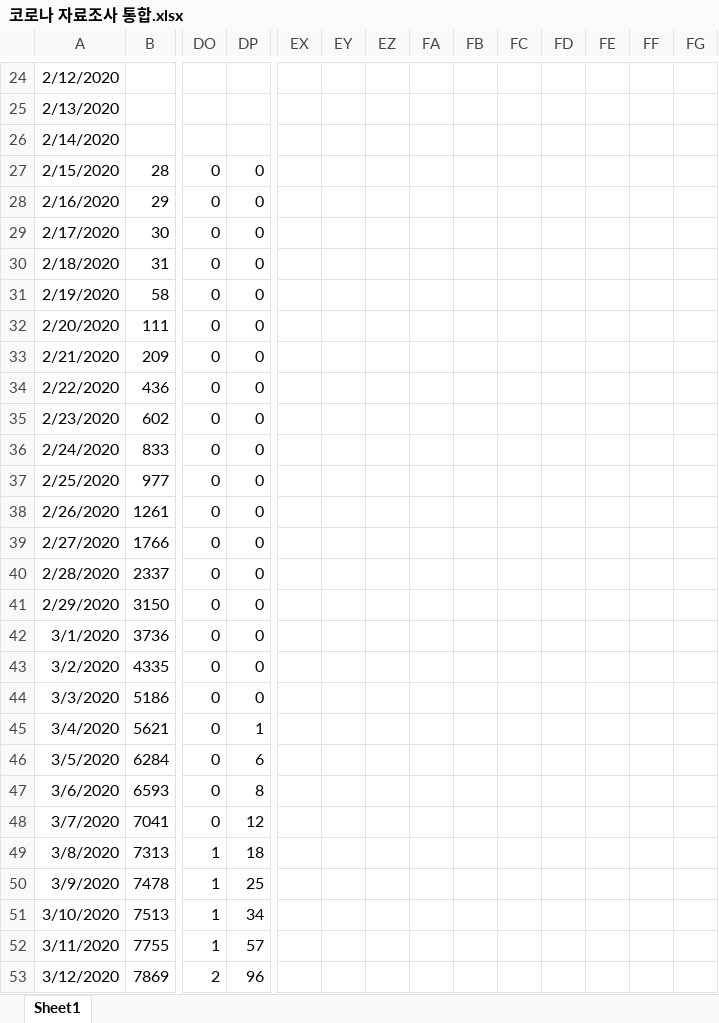
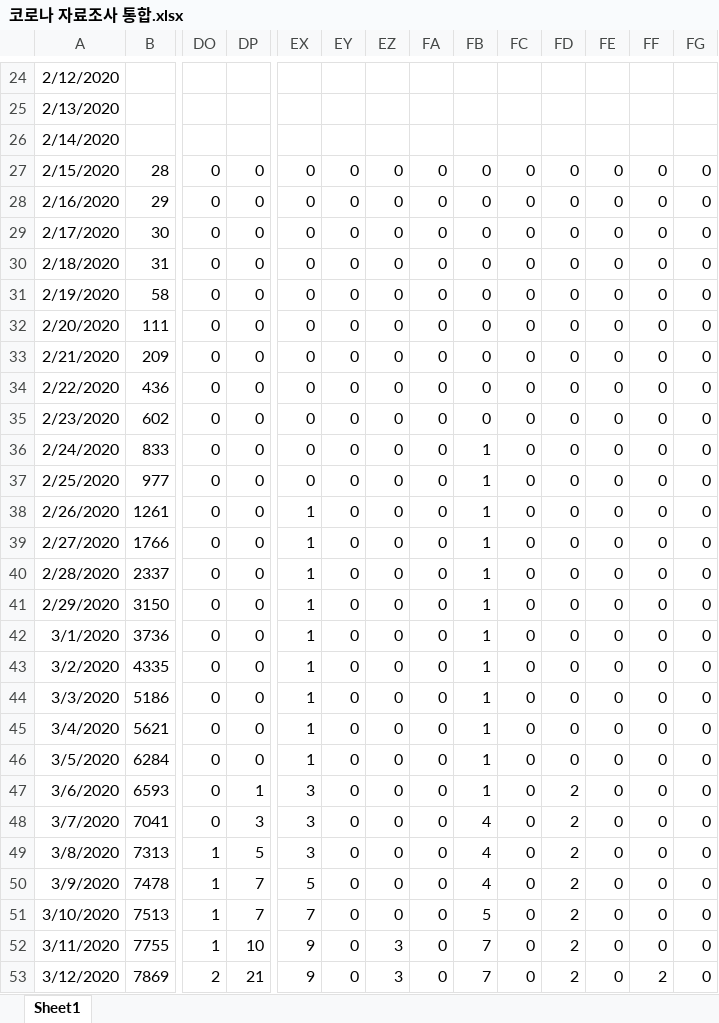
Before and after one commit to treeki254/COVID19WorldGraph, an Excel workbook: covidDataset/코로나 자료조사 통합.xlsx, sheet Sheet1, drawn as a sheet; only a part is shown, gaps mark what is left out; values as stored, in another font and other column widths than the file's, no borders; the diff covers the shown part only; the diff names each change by its address in the sheet, - before the commit and + after, or states it on an @@ line.

Commit message:
JSON converter and Dataset

```diff
--- a/covidDataset/코로나 자료조사 통합.xlsx (sheet Sheet1)
+++ b/covidDataset/코로나 자료조사 통합.xlsx (sheet Sheet1)
-EX27:EX37: (empty)
+EX27:EX37: 0
-EY27:EY53: (empty)
+EY27:EY53: 0
-EZ27:EZ51: (empty)
+EZ27:EZ51: 0
-FA27:FA53: (empty)
+FA27:FA53: 0
-FB27:FB35: (empty)
+FB27:FB35: 0
-FC27:FC53: (empty)
+FC27:FC53: 0
-FD27:FD46: (empty)
+FD27:FD46: 0
-FE27:FE53: (empty)
+FE27:FE53: 0
-FF27:FF52: (empty)
+FF27:FF52: 0
-FG27:FG53: (empty)
+FG27:FG53: 0
-FB36:FB47: (empty)
+FB36:FB47: 1
-EX38:EX46: (empty)
+EX38:EX46: 1
-DP45: 1
+DP45: 0
-DP46: 6
+DP46: 0
-DP47: 8
+DP47: 1
-EX47:EX49: (empty)
+EX47:EX49: 3
-FD47:FD53: (empty)
+FD47:FD53: 2
-DP48: 12
+DP48: 3
-FB48:FB50: (empty)
+FB48:FB50: 4
-DP49: 18
+DP49: 5
-DP50: 25
+DP50: 7
-EX50: (empty)
+EX50: 5
-DP51: 34
+DP51: 7
-EX51: (empty)
+EX51: 7
-FB51: (empty)
+FB51: 5
-DP52: 57
+DP52: 10
-EX52:EX53: (empty)
+EX52:EX53: 9
-EZ52:EZ53: (empty)
+EZ52:EZ53: 3
-FB52:FB53: (empty)
+FB52:FB53: 7
-DP53: 96
+DP53: 21
-FF53: (empty)
+FF53: 2
```
Also changed, not shown: 1626 edited cells elsewhere in this sheet, 8 other files.
